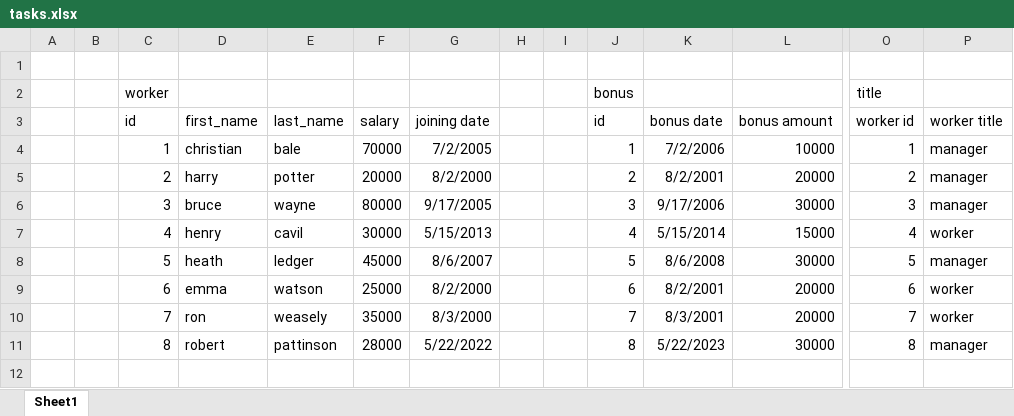
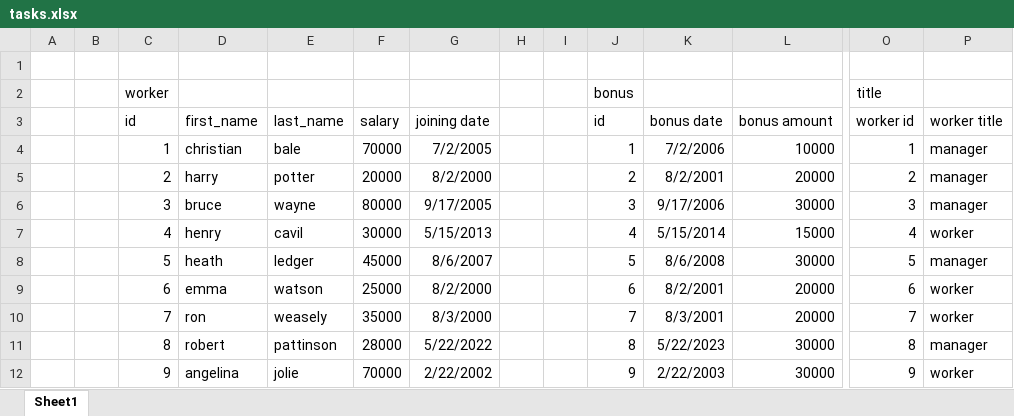
Before and after one commit to KrishnaMeghana2710/daily-tasks, an Excel workbook: Techademy Assignments/MySql assignments/assignment 1/tasks.xlsx, sheet Sheet1, drawn as a sheet; only a part is shown, gaps mark what is left out; values as stored, in another font and other column widths than the file's, no borders; rows hold the shown columns only; the diff names each change by its address in the sheet, - before the commit and + after, or states it on an @@ line.

Commit message:
MYSQL assignment 2

```diff
--- a/Techademy Assignments/MySql assignments/assignment 1/tasks.xlsx (sheet Sheet1)
+++ b/Techademy Assignments/MySql assignments/assignment 1/tasks.xlsx (sheet Sheet1)
+row 12:  |  | 9 | angelina | jolie | 70000 | 2/22/2002 |  |  | 9 | 2/22/2003 | 30000 | 9 | worker
```
Also changed, not shown: 7 other files.
